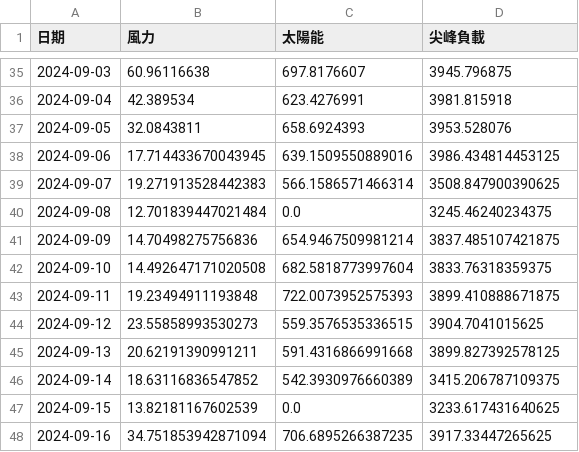
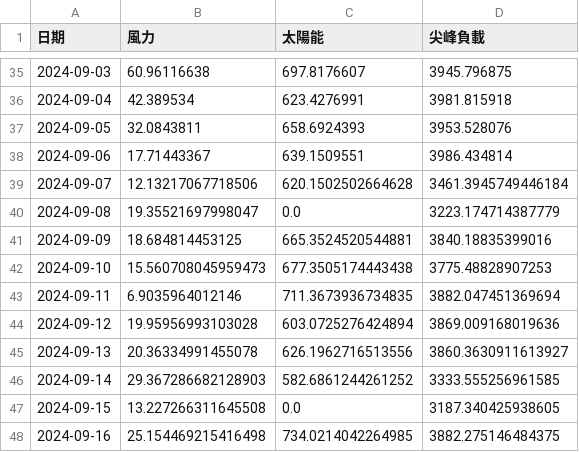
Before and after one commit to skyjadel/Taipower, a CSV file: historical/data/prediction/power.csv, drawn as a sheet; only a part is shown, gaps mark what is left out; the diff covers the shown part only.

```diff
--- a/historical/data/prediction/power.csv
+++ b/historical/data/prediction/power.csv
@@ -37,12 +37,12 @@
 2024-09-05,32.0843811,658.6924393,3953.528076
-2024-09-06,17.714433670043945,639.1509550889016,3986.434814453125
-2024-09-07,19.271913528442383,566.1586571466314,3508.847900390625
-2024-09-08,12.701839447021484,0.0,3245.46240234375
-2024-09-09,14.70498275756836,654.9467509981214,3837.485107421875
-2024-09-10,14.492647171020508,682.5818773997604,3833.76318359375
-2024-09-11,19.23494911193848,722.0073952575393,3899.410888671875
-2024-09-12,23.55858993530273,559.3576535336515,3904.7041015625
-2024-09-13,20.62191390991211,591.4316866991668,3899.827392578125
-2024-09-14,18.63116836547852,542.3930976660389,3415.206787109375
-2024-09-15,13.82181167602539,0.0,3233.617431640625
-2024-09-16,34.751853942871094,706.6895266387235,3917.33447265625
+2024-09-06,17.71443367,639.1509551,3986.434814
+2024-09-07,12.13217067718506,620.1502502664628,3461.3945749446184
+2024-09-08,19.35521697998047,0.0,3223.174714387779
+2024-09-09,18.684814453125,665.3524520544881,3840.18835399016
+2024-09-10,15.560708045959473,677.3505174443438,3775.48828907253
+2024-09-11,6.9035964012146,711.3673936734835,3882.047451369694
+2024-09-12,19.95956993103028,603.0725276424894,3869.009168019636
+2024-09-13,20.36334991455078,626.1962716513556,3860.3630911613927
+2024-09-14,29.367286682128903,582.6861244261252,3333.555256961585
+2024-09-15,13.227266311645508,0.0,3187.340425938605
+2024-09-16,25.154469215416498,734.0214042264985,3882.275146484375
```
Also changed, not shown: 16 added rows and 45 edited cells elsewhere in this file, historical/data/prediction/evaluation.csv, 5 other files.
